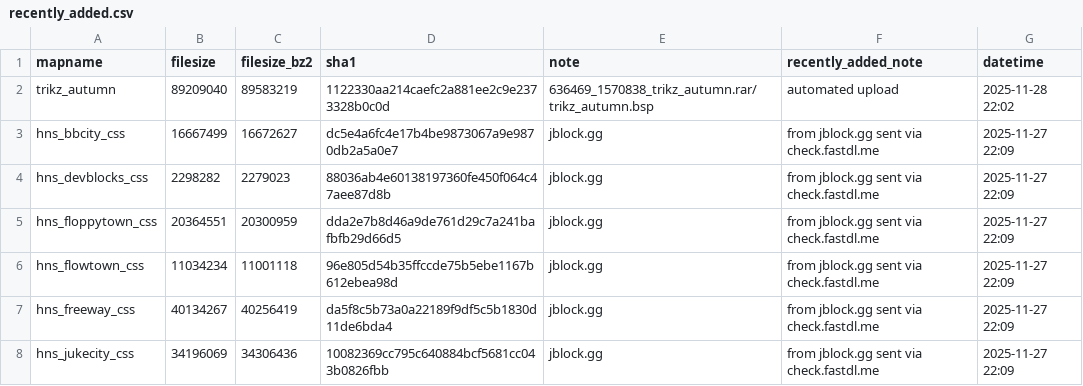
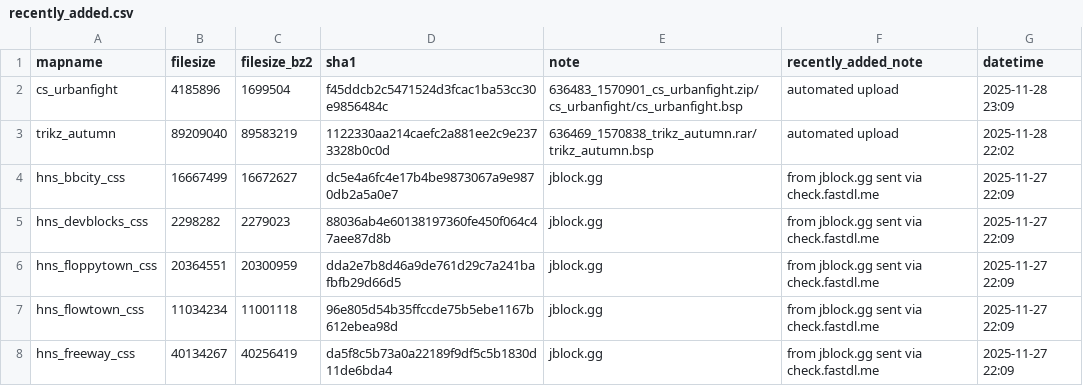
Before and after one commit to srcwr/maps-cstrike, a CSV file: recently_added.csv, drawn as a sheet; only a part is shown; the shorter side is filled out with more unchanged rows; the diff names each change by its address in the sheet, - before the commit and + after, or states it on an @@ line.

```diff
--- a/recently_added.csv
+++ b/recently_added.csv
+row 2: cs_urbanfight | 4185896 | 1699504 | f45ddcb2c5471524d3fcac1ba53cc30e9856484c | 636483_1570901_cs_urbanfight.zip/cs_urbanfight/cs_urbanfight.bsp | automated upload | 2025-11-28 23:09
```
Also changed, not shown: gamebanana-modified-times.csv, unprocessed/gamebanana-x-automatic.csv, 1 other file.
